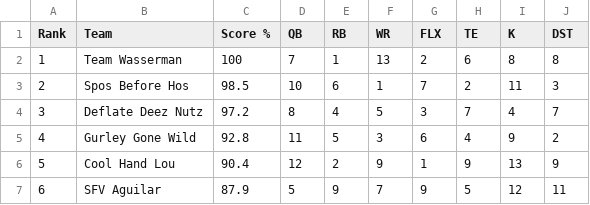
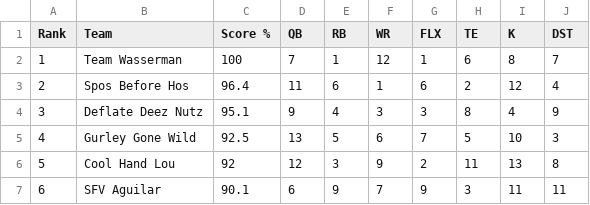
Before and after one commit to nsporich/ff-datatable, a CSV file: csv/week5.csv, drawn as a sheet; only a part is shown; the diff covers the shown part only.

Commit message:
update week 5

```diff
--- a/csv/week5.csv
+++ b/csv/week5.csv
@@ -1,7 +1,7 @@
 Rank,Team,Score %,QB,RB,WR,FLX,TE,K,DST
-1,Team Wasserman,100,7,1,13,2,6,8,8
-2,Spos Before Hos,98.5,10,6,1,7,2,11,3
-3,Deflate Deez Nutz,97.2,8,4,5,3,7,4,7
-4,Gurley Gone Wild,92.8,11,5,3,6,4,9,2
-5,Cool Hand Lou,90.4,12,2,9,1,9,13,9
-6,SFV Aguilar,87.9,5,9,7,9,5,12,11
+1,Team Wasserman,100,7,1,12,1,6,8,7
+2,Spos Before Hos,96.4,11,6,1,6,2,12,4
+3,Deflate Deez Nutz,95.1,9,4,3,3,8,4,9
+4,Gurley Gone Wild,92.5,13,5,6,7,5,10,3
+5,Cool Hand Lou,92,12,3,9,2,11,13,8
+6,SFV Aguilar,90.1,6,9,7,9,3,11,11
```
Also changed, not shown: 61 edited cells elsewhere in this file, 1 other file.
